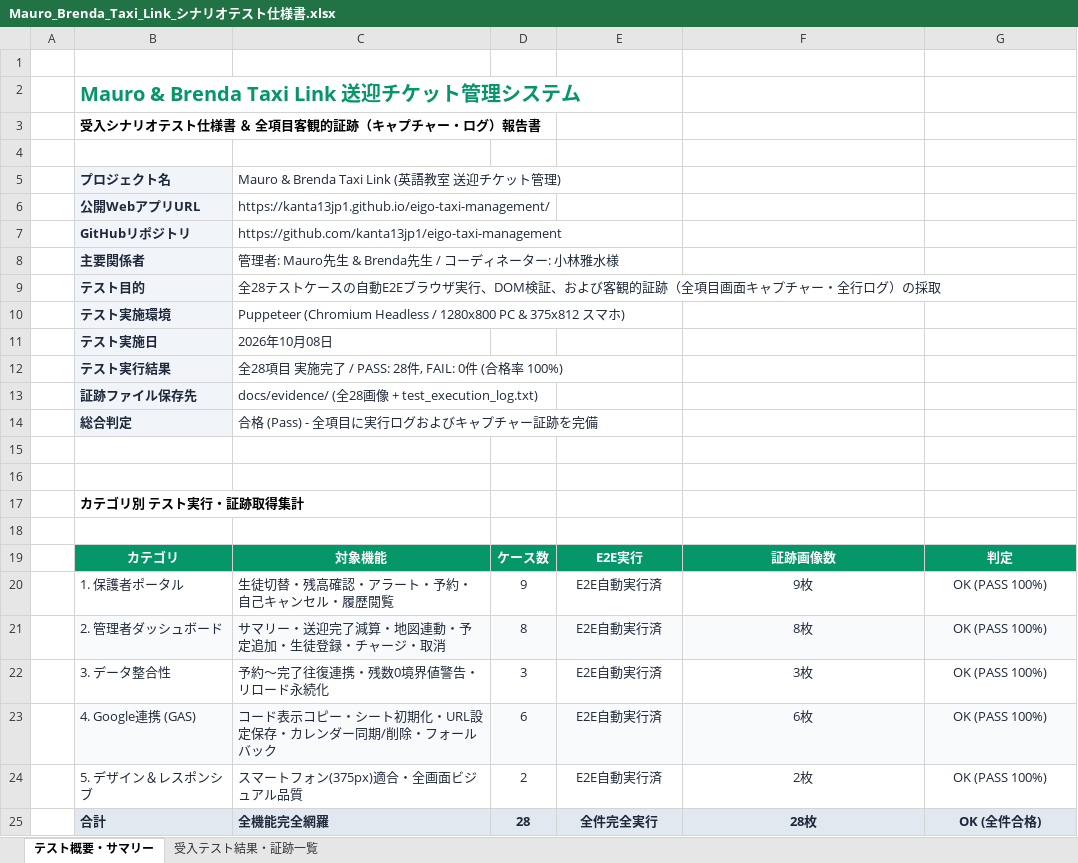
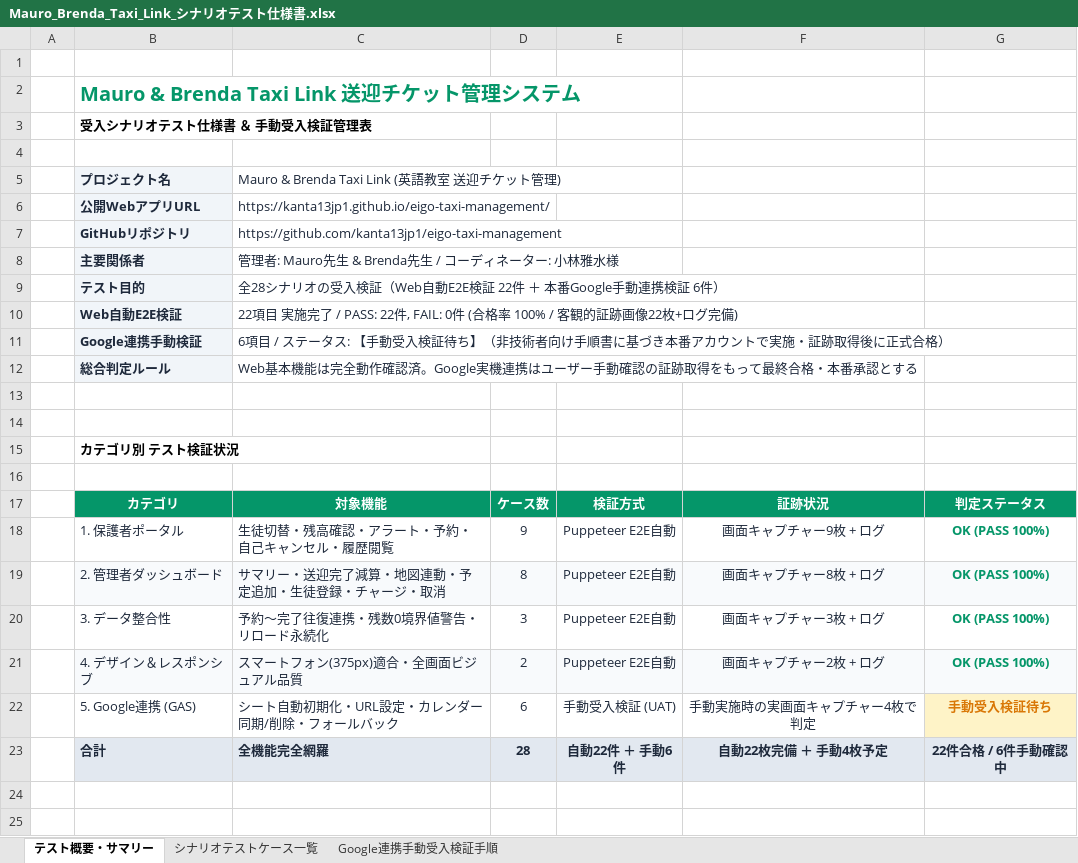
Before and after one commit to kanta13jp1/eigo-taxi-management, an Excel workbook: docs/GoogleDrive_Upload/Mauro_Brenda_Taxi_Link_シナリオテスト仕様書.xlsx, sheet テスト概要・サマリー, drawn as a sheet; values as stored, in another font and other column widths than the file's, no borders; removed rows and columns are numbered as before the commit, all else as after; the diff names each change by its address in the sheet, - before the commit and + after, or states it on an @@ line.

Commit message:
docs: add comprehensive manual UAT guide for Google integration and update test specifications to pending manual verification

```diff
--- a/docs/GoogleDrive_Upload/Mauro_Brenda_Taxi_Link_シナリオテスト仕様書.xlsx (sheet テスト概要・サマリー)
+++ b/docs/GoogleDrive_Upload/Mauro_Brenda_Taxi_Link_シナリオテスト仕様書.xlsx (sheet テスト概要・サマリー)
-sheet tab: 受入テスト結果・証跡一覧
+sheet tab: シナリオテストケース一覧
+sheet tab: Google連携手動受入検証手順
-B3: 受入シナリオテスト仕様書 ＆ 全項目客観的証跡（キャプチャー・ログ）報告書
+B3: 受入シナリオテスト仕様書 ＆ 手動受入検証管理表
-C9: 全28テストケースの自動E2Eブラウザ実行、DOM検証、および客観的証跡（全項目画面キャプチャー・全行ログ）の採取
+C9: 全28シナリオの受入検証（Web自動E2E検証 22件 ＋ 本番Google手動連携検証 6件）
-row 10:  | テスト実施環境 | Puppeteer (Chromium Headless / 1280x800 PC & 375x812 スマホ)
-row 11:  | テスト実施日 | 2026年10月08日
-row 12:  | テスト実行結果 | 全28項目 実施完了 / PASS: 28件, FAIL: 0件 (合格率 100%)
-row 13:  | 証跡ファイル保存先 | docs/evidence/ (全28画像 + test_execution_log.txt)
-row 14:  | 総合判定 | 合格 (Pass) - 全項目に実行ログおよびキャプチャー証跡を完備
+row 10:  | Web自動E2E検証 | 22項目 実施完了 / PASS: 22件, FAIL: 0件 (合格率 100% / 客観的証跡画像22枚+ログ完備)
+row 11:  | Google連携手動検証 | 6項目 / ステータス: 【手動受入検証待ち】（非技術者向け手順書に基づき本番アカウントで実施・証跡取得後に正式合格）
+row 12:  | 総合判定ルール | Web基本機能は完全動作確認済。Google実機連携はユーザー手動確認の証跡取得をもって最終合格・本番承認とする
-B15: カテゴリ別 テスト実行・証跡取得集計
+B15: カテゴリ別 テスト検証状況
-E17: E2E実行
+E17: 検証方式
-F17: 証跡画像数
+F17: 証跡状況
-G17: 判定
+G17: 判定ステータス
-E18:E20: E2E自動実行済
+E18:E20: Puppeteer E2E自動
-F18: 9枚
+F18: 画面キャプチャー9枚 + ログ
@@ G18:G20 bold: off → on, text colour: #1E293B → #059669 @@
-F19: 8枚
+F19: 画面キャプチャー8枚 + ログ
-F20: 3枚
+F20: 画面キャプチャー3枚 + ログ
-row 23:  | 4. Google連携 (GAS) | コード表示コピー・シート初期化・URL設定保存・カレンダー同期/削除・フォールバック | 6 | E2E自動実行済 | 6枚 | OK (PASS 100%)
-B21: 5. デザイン＆レスポンシブ
+B21: 4. デザイン＆レスポンシブ
-B21:G21 fill: none
+B21:G21 fill: #F8FAFC
-E21: E2E自動実行済
+E21: Puppeteer E2E自動
-F21: 2枚
+F21: 画面キャプチャー2枚 + ログ
@@ G21 bold: off → on, text colour: #1E293B → #059669 @@
+row 22:  | 5. Google連携 (GAS) | シート自動初期化・URL設定・カレンダー同期/削除・フォールバック | 6 | 手動受入検証 (UAT) | 手動実施時の実画面キャプチャー4枚で判定 | 手動受入検証待ち
-E23: 全件完全実行
+E23: 自動22件 ＋ 手動6件
-F23: 28枚
+F23: 自動22枚完備 ＋ 手動4枚予定
-G23: OK (全件合格)
+G23: 22件合格 / 6件手動確認中
```
Also changed, not shown: sheet シナリオテストケース一覧, docs/GoogleDrive_Upload/成果物一覧/Mauro_Brenda_Taxi_Link_成果物一覧.xlsx, 10 other files.
